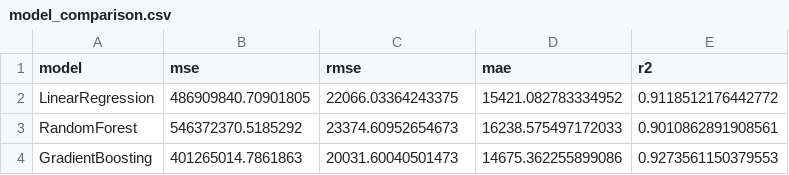
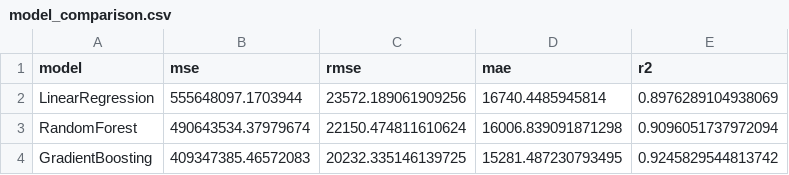
Before and after one commit to yassir-lazreq/Prediction_Prix_Immobilier-, a CSV file: models/model_comparison.csv, drawn as a sheet.

Commit message:
Add integrity tests for data processing and model artifacts
- Introduced a new test suite `PipelineIntegrityTests` to ensure consistency between raw and processed data, as well as model artifacts.
- Added checks for the shape and integrity of training, validation, and test datasets.
- Included a new CSV file `final_test_metrics.csv` to store model performance metrics.
- Updated `requirements.lock.txt` to reflect changes in dependencies.

```diff
--- a/models/model_comparison.csv
+++ b/models/model_comparison.csv
@@ -1,4 +1,4 @@
 model,mse,rmse,mae,r2
-LinearRegression,486909840.70901805,22066.03364243375,15421.082783334952,0.9118512176442772
-RandomForest,546372370.5185292,23374.60952654673,16238.575497172033,0.9010862891908561
-GradientBoosting,401265014.7861863,20031.60040501473,14675.362255899086,0.9273561150379553
+LinearRegression,555648097.1703944,23572.189061909256,16740.4485945814,0.8976289104938069
+RandomForest,490643534.37979674,22150.474811610624,16006.839091871298,0.9096051737972094
+GradientBoosting,409347385.46572083,20232.335146139725,15281.487230793495,0.9245829544813742
```
Also changed, not shown: 8 other files.
